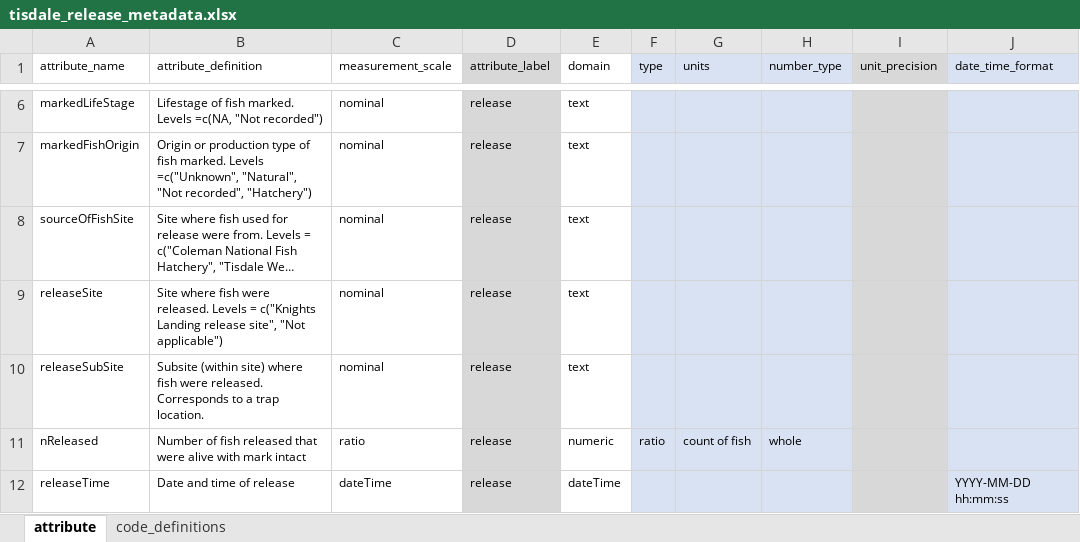
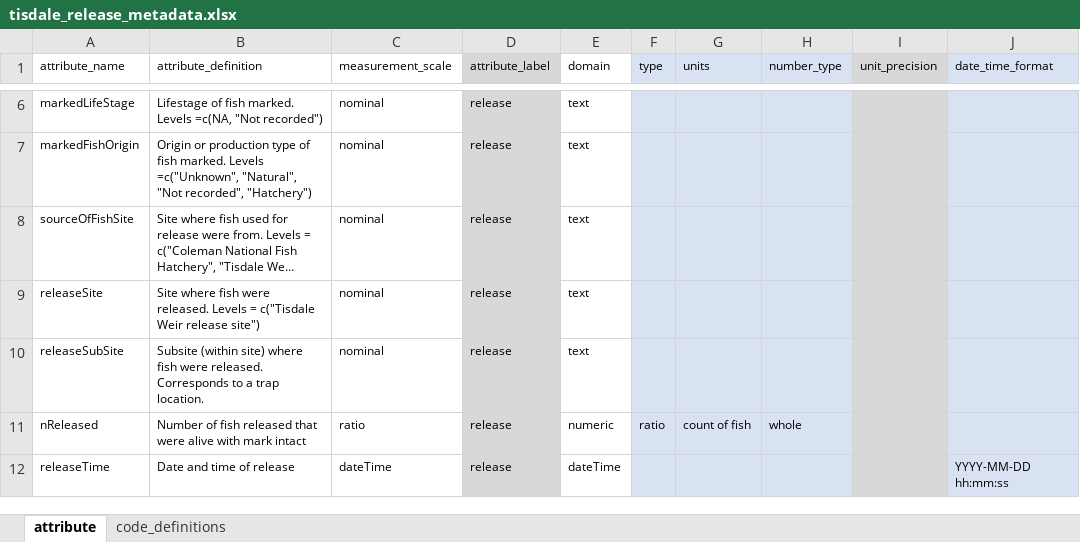
Before and after one commit to SRJPE/jpe-tisdale-edi, an Excel workbook: data-raw/metadata/tisdale_release_metadata.xlsx, sheet attribute, drawn as a sheet; only a part is shown, gaps mark what is left out; long unchanged cells end in …; values as stored, in another font and other column widths than the file's, no borders; the diff names each change by its address in the sheet, - before the commit and + after, or states it on an @@ line.

Commit message:
fixes levels of release metadata, writes and validates xml

```diff
--- a/data-raw/metadata/tisdale_release_metadata.xlsx (sheet attribute)
+++ b/data-raw/metadata/tisdale_release_metadata.xlsx (sheet attribute)
-B9 (attribute_definition): …Levels = c("Knights Landing release site", "Not applicable")
+B9 (attribute_definition): …Levels = c("Tisdale Weir release site")
```
Also changed, not shown: 1 other file.
